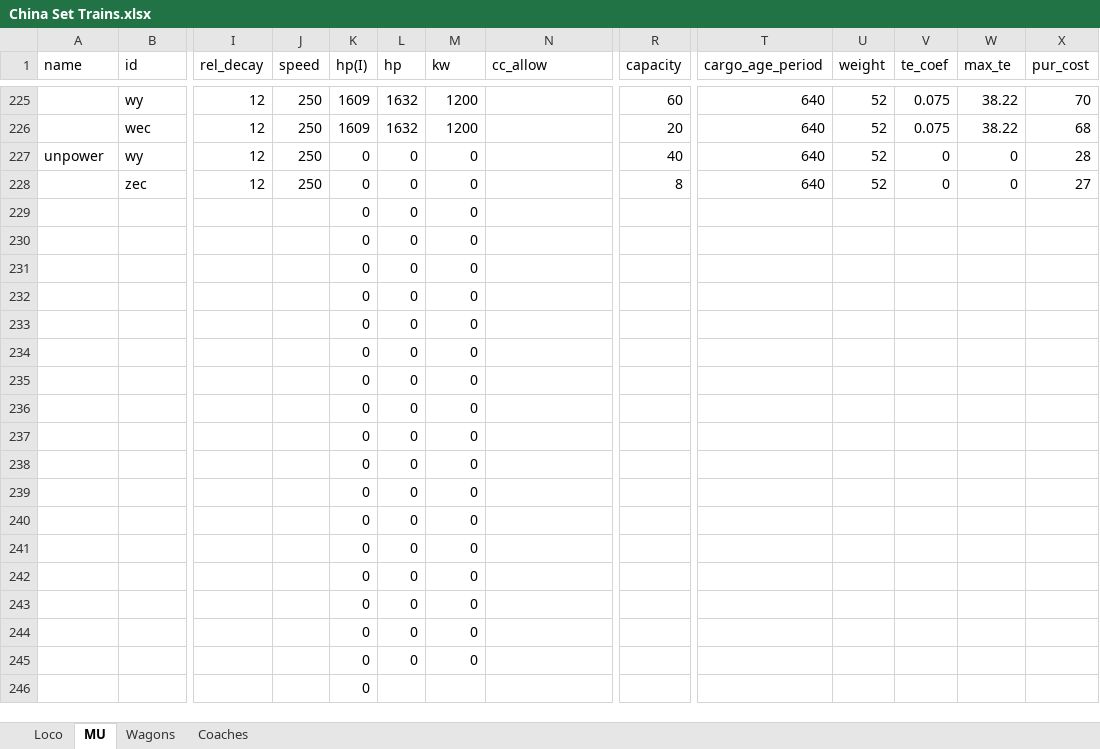
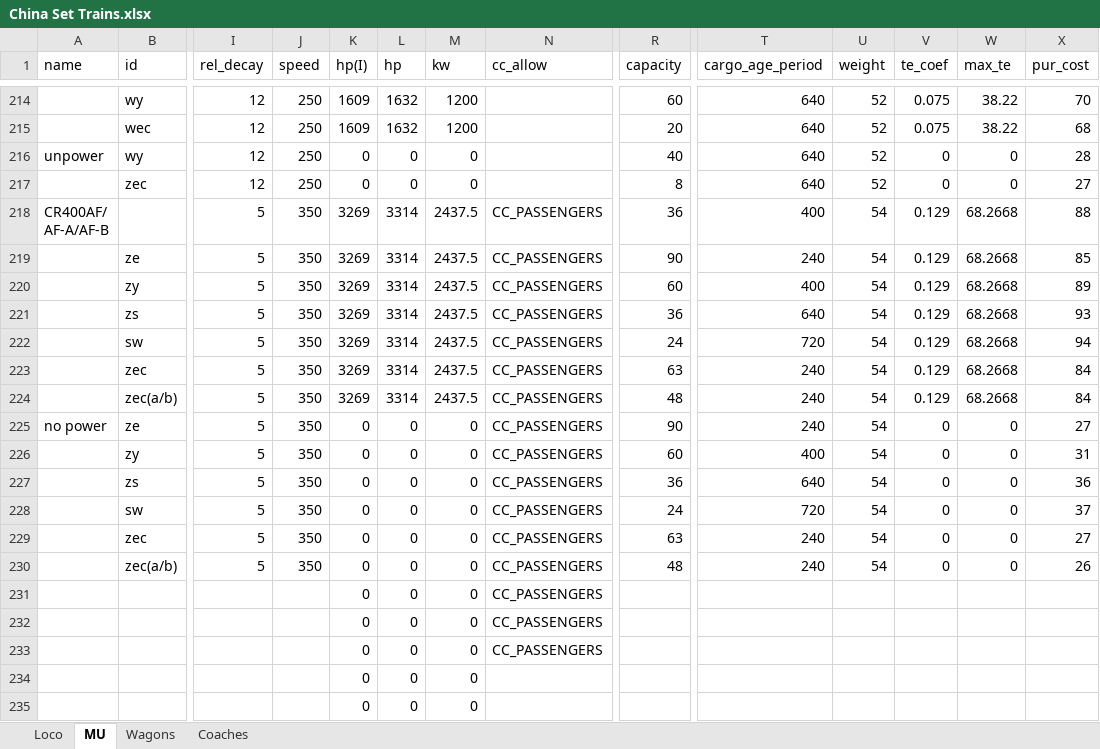
Before and after one commit to OpenTTD-China-Set/China-Set-Trains, an Excel workbook: docs/China Set Trains.xlsx, sheet MU, drawn as a sheet; only a part is shown, gaps mark what is left out; the shorter side is filled out with more unchanged rows; values as stored, in another font and other column widths than the file's, no borders; removed rows and columns are numbered as before the commit, all else as after; rows hold the shown columns only; ↵ is a line break in a cell; the diff covers the shown part only; the diff names each change by its address in the sheet, - before the commit and + after, or states it on an @@ line.

```diff
--- a/docs/China Set Trains.xlsx (sheet MU)
+++ b/docs/China Set Trains.xlsx (sheet MU)
-row 229:  |  |  |  | 0 | 0 | 0
-row 230:  |  |  |  | 0 | 0 | 0
-row 231:  |  |  |  | 0 | 0 | 0
-row 232:  |  |  |  | 0 | 0 | 0
-row 233:  |  |  |  | 0 | 0 | 0
-row 234:  |  |  |  | 0 | 0 | 0
-row 235:  |  |  |  | 0 | 0 | 0
-row 236:  |  |  |  | 0 | 0 | 0
-row 237:  |  |  |  | 0 | 0 | 0
-row 238:  |  |  |  | 0 | 0 | 0
-row 239:  |  |  |  | 0 | 0 | 0
-row 240:  |  |  |  | 0 | 0 | 0
-row 241:  |  |  |  | 0 | 0 | 0
+row 218: CR400AF/ ↵ AF-A/AF-B |  | 5 | 350 | 3269 | 3314 | 2437.5 | CC_PASSENGERS | 36 | 400 | 54 | 0.129 | 68.2668 | 88
+row 219:  | ze | 5 | 350 | 3269 | 3314 | 2437.5 | CC_PASSENGERS | 90 | 240 | 54 | 0.129 | 68.2668 | 85
+row 220:  | zy | 5 | 350 | 3269 | 3314 | 2437.5 | CC_PASSENGERS | 60 | 400 | 54 | 0.129 | 68.2668 | 89
+row 221:  | zs | 5 | 350 | 3269 | 3314 | 2437.5 | CC_PASSENGERS | 36 | 640 | 54 | 0.129 | 68.2668 | 93
+row 222:  | sw | 5 | 350 | 3269 | 3314 | 2437.5 | CC_PASSENGERS | 24 | 720 | 54 | 0.129 | 68.2668 | 94
+row 223:  | zec | 5 | 350 | 3269 | 3314 | 2437.5 | CC_PASSENGERS | 63 | 240 | 54 | 0.129 | 68.2668 | 84
+row 224:  | zec(a/b) | 5 | 350 | 3269 | 3314 | 2437.5 | CC_PASSENGERS | 48 | 240 | 54 | 0.129 | 68.2668 | 84
+row 225: no power | ze | 5 | 350 | 0 | 0 | 0 | CC_PASSENGERS | 90 | 240 | 54 | 0 | 0 | 27
+row 226:  | zy | 5 | 350 | 0 | 0 | 0 | CC_PASSENGERS | 60 | 400 | 54 | 0 | 0 | 31
+row 227:  | zs | 5 | 350 | 0 | 0 | 0 | CC_PASSENGERS | 36 | 640 | 54 | 0 | 0 | 36
+row 228:  | sw | 5 | 350 | 0 | 0 | 0 | CC_PASSENGERS | 24 | 720 | 54 | 0 | 0 | 37
+row 229:  | zec | 5 | 350 | 0 | 0 | 0 | CC_PASSENGERS | 63 | 240 | 54 | 0 | 0 | 27
+row 230:  | zec(a/b) | 5 | 350 | 0 | 0 | 0 | CC_PASSENGERS | 48 | 240 | 54 | 0 | 0 | 26
+row 231:  |  |  |  | 0 | 0 | 0 | CC_PASSENGERS
-N232:N233 (cc_allow): (empty)
+N232:N233 (cc_allow): CC_PASSENGERS
```
Also changed, not shown: 11 removed rows and 87 edited cells elsewhere in this sheet, formulas that keep their value, 32 other files.
